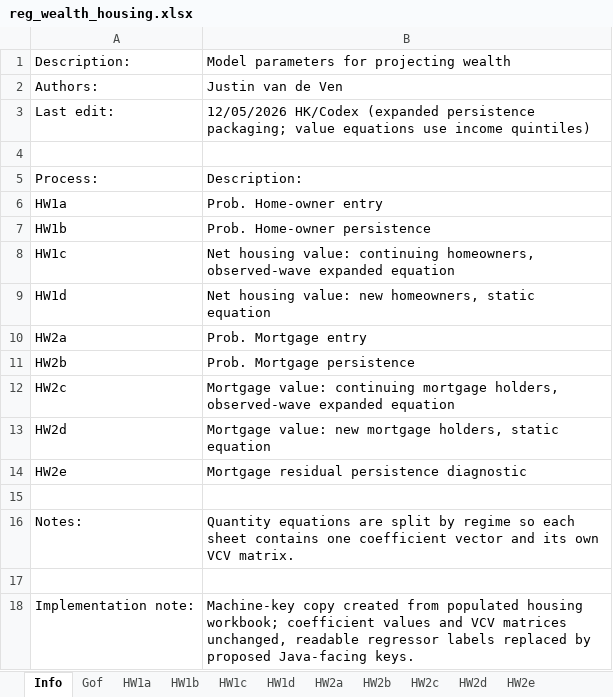
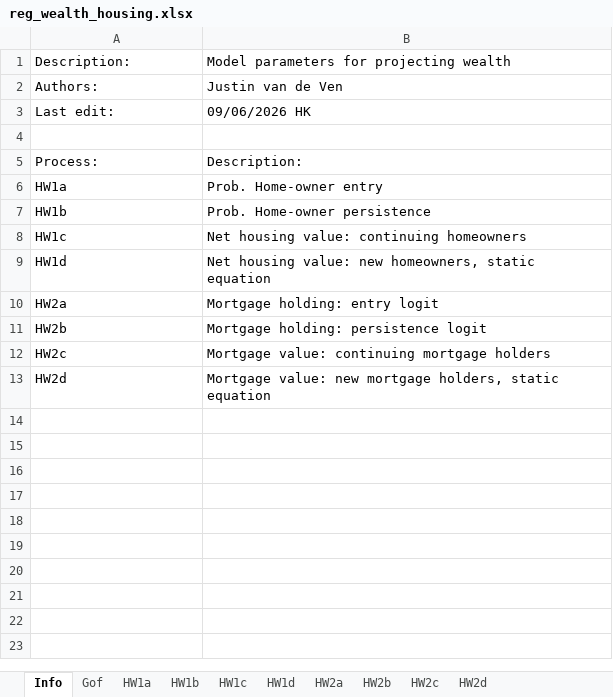
Before and after one commit to LiangShi369/SimPaths, an Excel workbook: input/reg_wealth_housing.xlsx, sheet Info, drawn as a sheet; values as stored, in another font and other column widths than the file's, no borders; the diff names each change by its address in the sheet, - before the commit and + after, or states it on an @@ line.

Commit message:
mortgage

```diff
--- a/input/reg_wealth_housing.xlsx (sheet Info)
+++ b/input/reg_wealth_housing.xlsx (sheet Info)
-sheet tab: HW2e
-B3: 12/05/2026 HK/Codex (expanded persistence packaging; value equations use income quintiles)
+B3: 09/06/2026 HK
-B8: …value: continuing homeowners, observed-wave expanded equation
+B8: …value: continuing homeowners
-B10: Prob. Mortgage entry
+B10: Mortgage holding: entry logit
-B11: Prob. Mortgage persistence
+B11: Mortgage holding: persistence logit
-B12: …continuing mortgage holders, observed-wave expanded equation
+B12: …continuing mortgage holders
-row 14: HW2e | Mortgage residual persistence diagnostic
-row 15: (empty)
-row 16: Notes: | Quantity equations are split by regime so each sheet contains one coefficient vector and its own VCV matrix.
-row 17: (empty)
-row 18: Implementation note: | Machine-key copy created from populated housing workbook; coefficient values and VCV matrices unchanged, readable regressor labels replaced by proposed Java-facing keys.
```
Also changed, not shown: sheet HW2c, sheet HW2d, sheet HW2a, sheet HW2b, sheet Gof, sheet Auxiliary parameters, input/reg_RMSE.xlsx, 4 other files.
